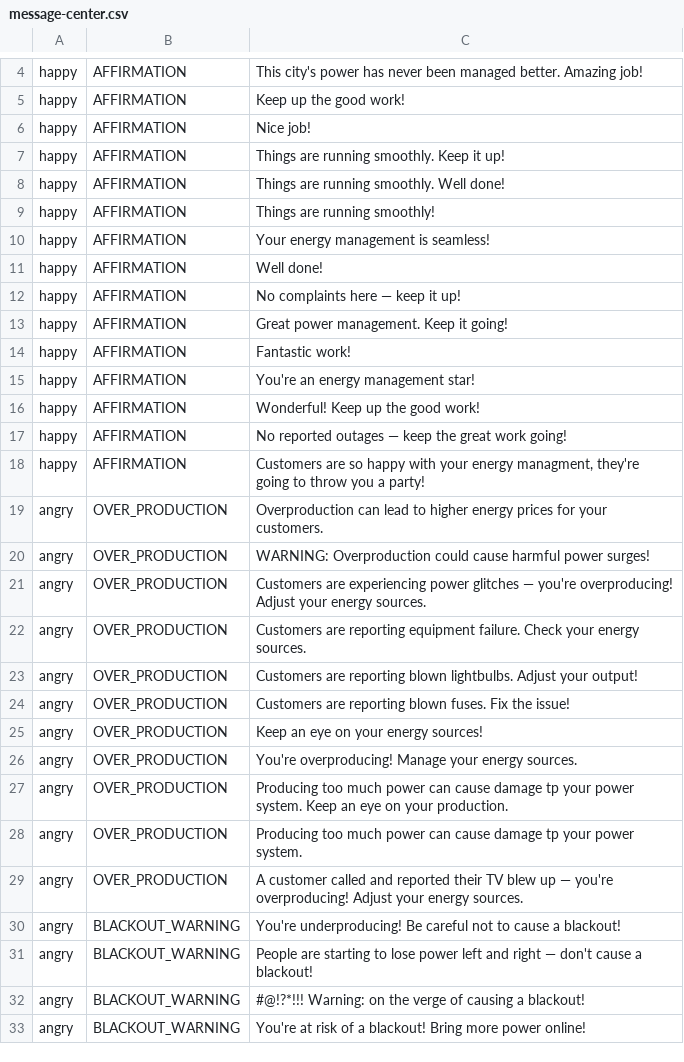
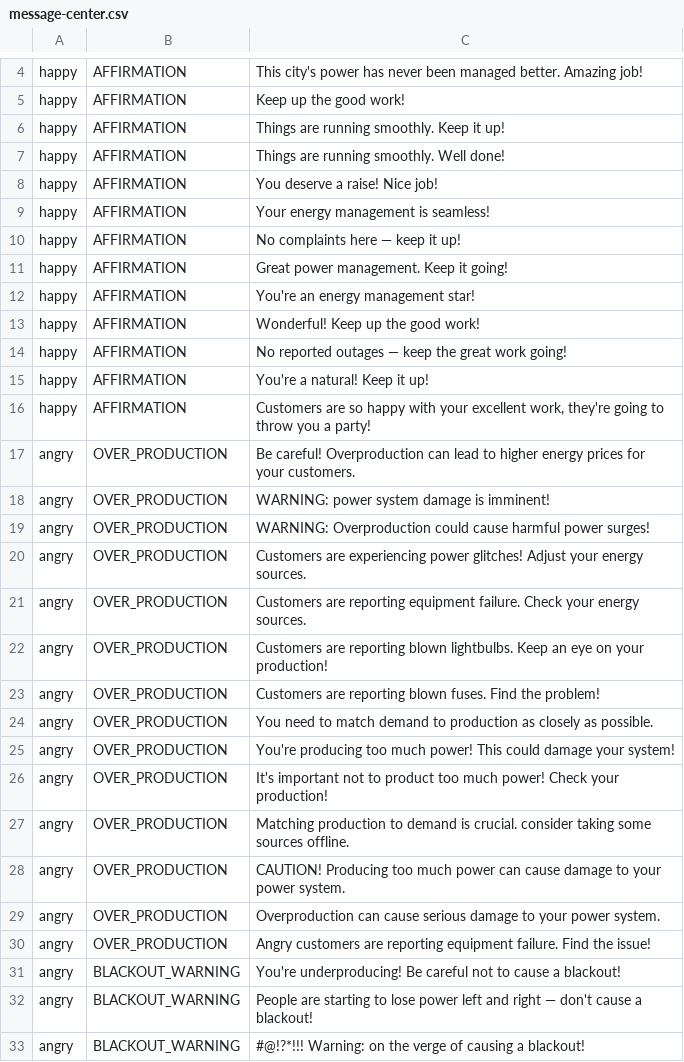
Before and after one commit to scimusmn/gts-energy-distribution, a CSV file: src/data/message-center.csv, drawn as a sheet; only a part is shown, gaps mark what is left out; the shorter side is filled out with more unchanged rows; the diff covers the shown part only.

```diff
--- a/src/data/message-center.csv
+++ b/src/data/message-center.csv
@@ -5,11 +5,8 @@ happy,AFFIRMATION,This city's power has never been managed better. Amazing job!
 happy,AFFIRMATION,Keep up the good work!
-happy,AFFIRMATION,Nice job!
 happy,AFFIRMATION,Things are running smoothly. Keep it up!
 happy,AFFIRMATION,Things are running smoothly. Well done!
-happy,AFFIRMATION,Things are running smoothly!
+happy,AFFIRMATION,You deserve a raise! Nice job!
 happy,AFFIRMATION,Your energy management is seamless!
-happy,AFFIRMATION,Well done!
 happy,AFFIRMATION,No complaints here — keep it up!
 happy,AFFIRMATION,Great power management. Keep it going!
-happy,AFFIRMATION,Fantastic work!
 happy,AFFIRMATION,You're an energy management star!
@@ -17,14 +14,18 @@ happy,AFFIRMATION,Wonderful! Keep up the good work!
 happy,AFFIRMATION,No reported outages — keep the great work going!
-happy,AFFIRMATION,"Customers are so happy with your energy managment, they're going to throw you a party!"
-angry,OVER_PRODUCTION,Overproduction can lead to higher energy prices for your customers.
+happy,AFFIRMATION,You're a natural! Keep it up!
+happy,AFFIRMATION,"Customers are so happy with your excellent work, they're going to throw you a party!"
+angry,OVER_PRODUCTION,Be careful! Overproduction can lead to higher energy prices for your customers.
+angry,OVER_PRODUCTION,WARNING: power system damage is imminent!
 angry,OVER_PRODUCTION,WARNING: Overproduction could cause harmful power surges!
-angry,OVER_PRODUCTION,Customers are experiencing power glitches — you're overproducing! Adjust your energy sources.
+angry,OVER_PRODUCTION,Customers are experiencing power glitches! Adjust your energy sources.
 angry,OVER_PRODUCTION,Customers are reporting equipment failure. Check your energy sources.
-angry,OVER_PRODUCTION,Customers are reporting blown lightbulbs. Adjust your output!
-angry,OVER_PRODUCTION,Customers are reporting blown fuses. Fix the issue!
-angry,OVER_PRODUCTION,Keep an eye on your energy sources!
-angry,OVER_PRODUCTION,You're overproducing! Manage your energy sources.
-angry,OVER_PRODUCTION,Producing too much power can cause damage tp your power system. Keep an eye on your production.
-angry,OVER_PRODUCTION,Producing too much power can cause damage tp your power system.
-angry,OVER_PRODUCTION,A customer called and reported their TV blew up — you're overproducing! Adjust your energy sources.
+angry,OVER_PRODUCTION,Customers are reporting blown lightbulbs. Keep an eye on your production!
+angry,OVER_PRODUCTION,Customers are reporting blown fuses. Find the problem!
+angry,OVER_PRODUCTION,You need to match demand to production as closely as possible.
+angry,OVER_PRODUCTION,You're producing too much power! This could damage your system!
+angry,OVER_PRODUCTION,It's important not to product too much power! Check your production!
+angry,OVER_PRODUCTION,Matching production to demand is crucial. consider taking some sources offline.
+angry,OVER_PRODUCTION,CAUTION! Producing too much power can cause damage to your power system.
+angry,OVER_PRODUCTION,Overproduction can cause serious damage to your power system.
+angry,OVER_PRODUCTION,Angry customers are reporting equipment failure. Find the issue!
 angry,BLACKOUT_WARNING,You're underproducing! Be careful not to cause a blackout!
```
Also changed, not shown: 1 added row and 7 edited cells elsewhere in this file, src/data/environmental-data.csv, 4 other files.
